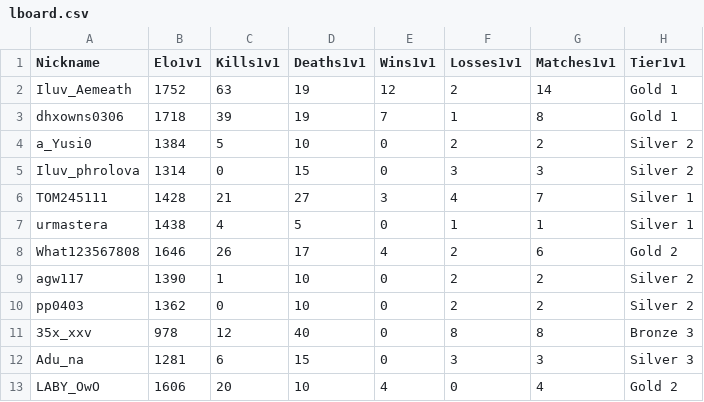
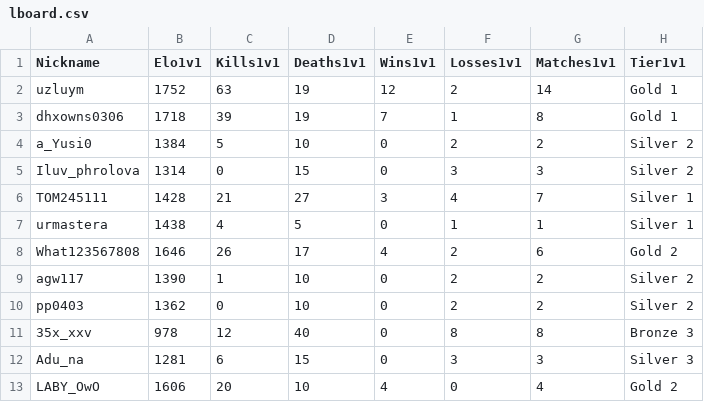
Before and after one commit to Yusi0/RLSS, a CSV file: lboard.csv, drawn as a sheet; only a part is shown; the diff names each change by its address in the sheet, - before the commit and + after, or states it on an @@ line.

Commit message:
REDLINER 전적 업데이트 (lboard.csv)

```diff
--- a/lboard.csv
+++ b/lboard.csv
-A2 (Nickname): Iluv_Aemeath
+A2 (Nickname): uzluym
```
